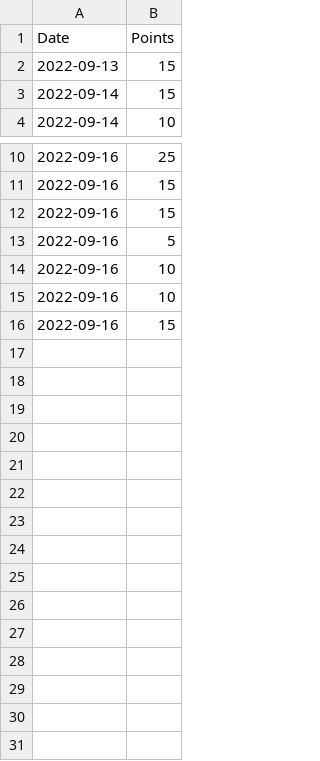
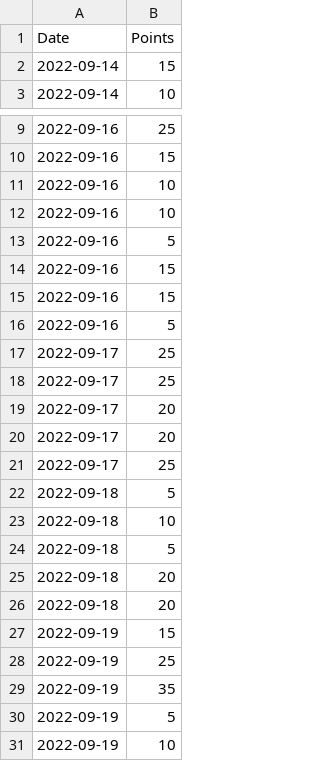
Before and after one commit to amirlehmam/MEMOIREPROPRE, a CSV file: STREAMLIT/data/TrTr.csv, drawn as a sheet; only a part is shown, gaps mark what is left out.

```diff
--- a/STREAMLIT/data/TrTr.csv
+++ b/STREAMLIT/data/TrTr.csv
@@ -1,3 +1,2 @@
 Date,Points
-2022-09-13,15
 2022-09-14,15
@@ -11,6 +10,22 @@ Date,Points
 2022-09-16,15
+2022-09-16,10
+2022-09-16,10
+2022-09-16,5
+2022-09-16,15
 2022-09-16,15
 2022-09-16,5
-2022-09-16,10
-2022-09-16,10
-2022-09-16,15
+2022-09-17,25
+2022-09-17,25
+2022-09-17,20
+2022-09-17,20
+2022-09-17,25
+2022-09-18,5
+2022-09-18,10
+2022-09-18,5
+2022-09-18,20
+2022-09-18,20
+2022-09-19,15
+2022-09-19,25
+2022-09-19,35
+2022-09-19,5
+2022-09-19,10
```
Also changed, not shown: STREAMLIT/data/FutureDate.csv, STREAMLIT/data/Mult.csv, 16 other files.
